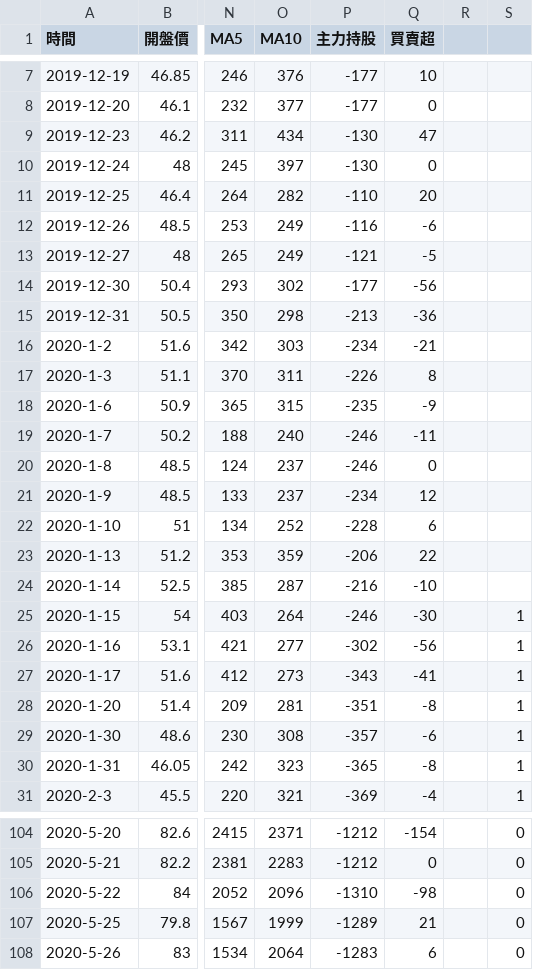
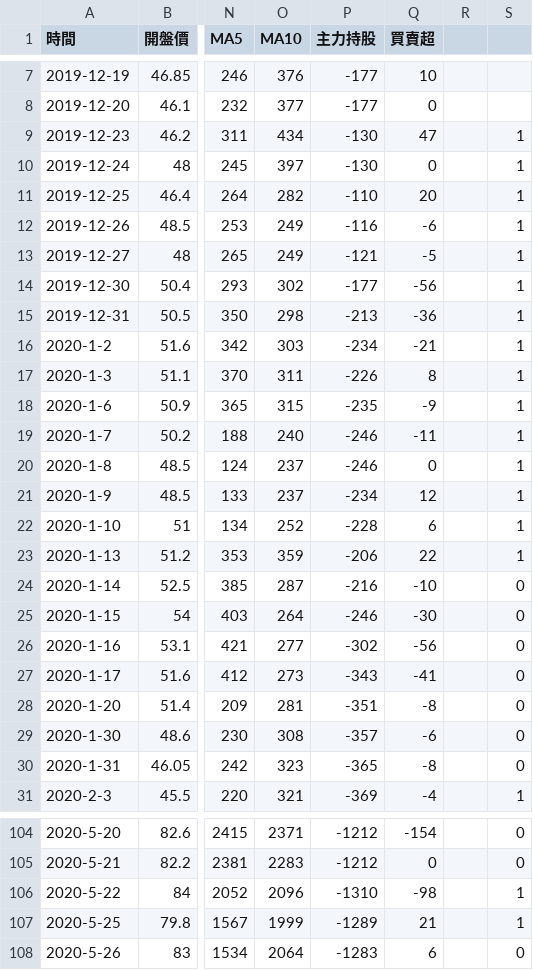
Before and after one commit to ScottHsieh-SH/1st-DL-CVMarathon, a CSV file: 9999.csv, drawn as a sheet; only a part is shown, gaps mark what is left out; the diff covers the shown part only; the diff names each change by its address in the sheet, - before the commit and + after, or states it on an @@ line.

Commit message:
Add files via upload

```diff
--- a/9999.csv
+++ b/9999.csv
-S9:S23: (empty)
+S9:S23: 1
-S24: (empty)
+S24: 0
-S25:S30: 1
+S25:S30: 0
-S106:S107: 0
+S106:S107: 1
```
Also changed, not shown: 31 edited cells elsewhere in this file.
